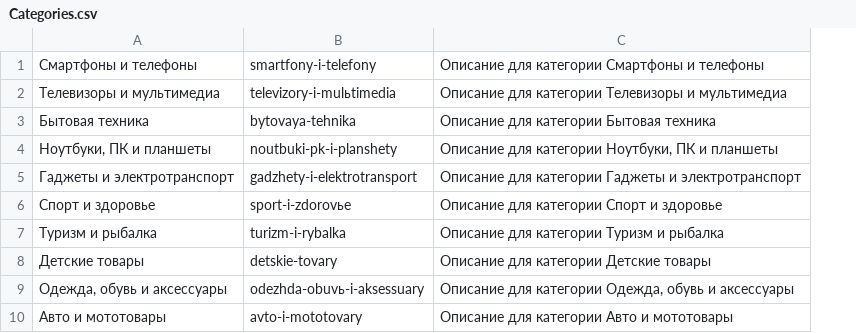
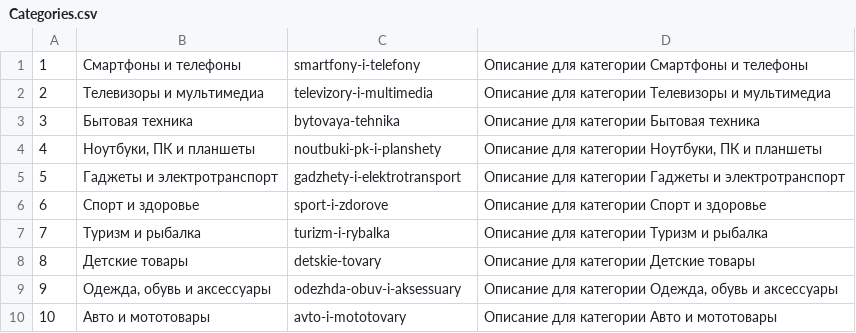
Before and after one commit to morsergen/hillel, a CSV file: database/seeders/csv/Categories.csv, drawn as a sheet; addresses are those after the commit; the diff names each change by its address in the sheet, - before the commit and + after, or states it on an @@ line.

Commit message:
change Categories seeder

```diff
--- a/database/seeders/csv/Categories.csv
+++ b/database/seeders/csv/Categories.csv
+column A, rows 1-10: 1 | 2 | 3 | 4 | 5 | 6 | 7 | 8 | 9 | 10
-C2: televizory-i-mulьtimedia
+C2: televizory-i-multimedia
-C6: sport-i-zdorovьe
+C6: sport-i-zdorove
-C9: odezhda-obuvь-i-aksessuary
+C9: odezhda-obuv-i-aksessuary
```
Also changed, not shown: 1 other file.
